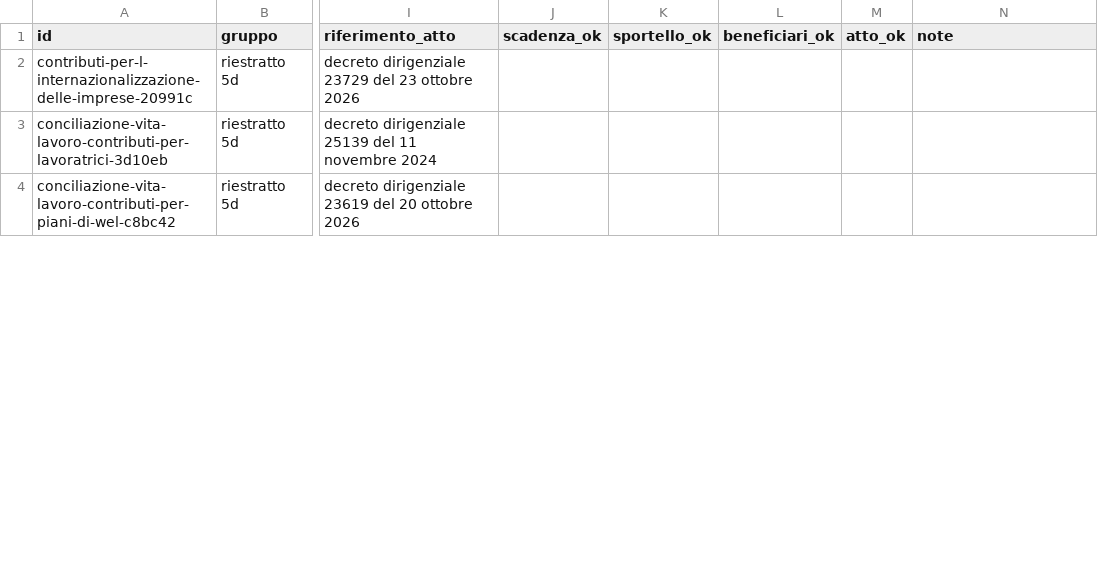
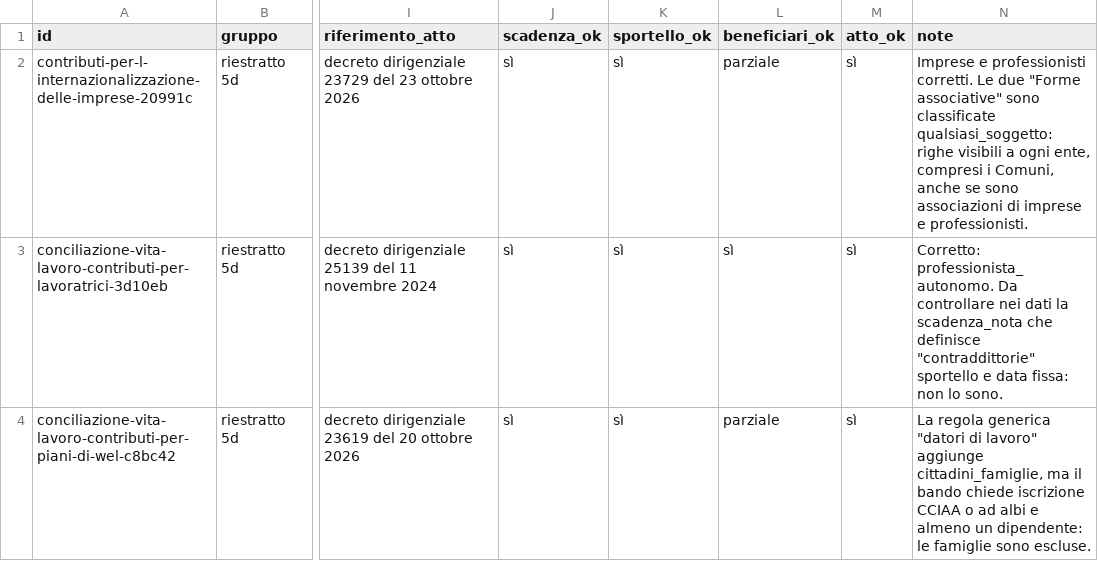
Before and after one commit to Pbpiombo/rag-bandi-comunali, a CSV file: docs/verifica-manuale-2026-11-12.csv, drawn as a sheet; only a part is shown, gaps mark what is left out; the diff covers the shown part only; the diff names each change by its address in the sheet, - before the commit and + after, or states it on an @@ line.

Commit message:
Correzioni dalla seconda verifica: regole su privati e forme associative, sportello da 'salvo esaurimento', atti con i decreti di modifica; punto 5 chiuso; revisione d'insieme

```diff
--- a/docs/verifica-manuale-2026-11-12.csv
+++ b/docs/verifica-manuale-2026-11-12.csv
-J2:J4 (scadenza_ok): (empty)
+J2:J4 (scadenza_ok): sì
-K2:K4 (sportello_ok): (empty)
+K2:K4 (sportello_ok): sì
-L2 (beneficiari_ok): (empty)
+L2 (beneficiari_ok): parziale
-M2:M4 (atto_ok): (empty)
+M2:M4 (atto_ok): sì
-N2 (note): (empty)
+N2 (note): Imprese e professionisti corretti. Le due "Forme associative" sono classificate qualsiasi_soggetto: righe visibili a ogni ente, compresi i Comuni, anche se sono associazioni di imprese e professionisti.
-L3 (beneficiari_ok): (empty)
+L3 (beneficiari_ok): sì
-N3 (note): (empty)
+N3 (note): Corretto: professionista_autonomo. Da controllare nei dati la scadenza_nota che definisce "contraddittorie" sportello e data fissa: non lo sono.
-L4 (beneficiari_ok): (empty)
+L4 (beneficiari_ok): parziale
-N4 (note): (empty)
+N4 (note): La regola generica "datori di lavoro" aggiunge cittadini_famiglie, ma il bando chiede iscrizione CCIAA o ad albi e almeno un dipendente: le famiglie sono escluse.
```
Also changed, not shown: 35 edited cells elsewhere in this file, data/processed/bandi.csv, data/processed/beneficiari_bando.csv, 12 other files.
